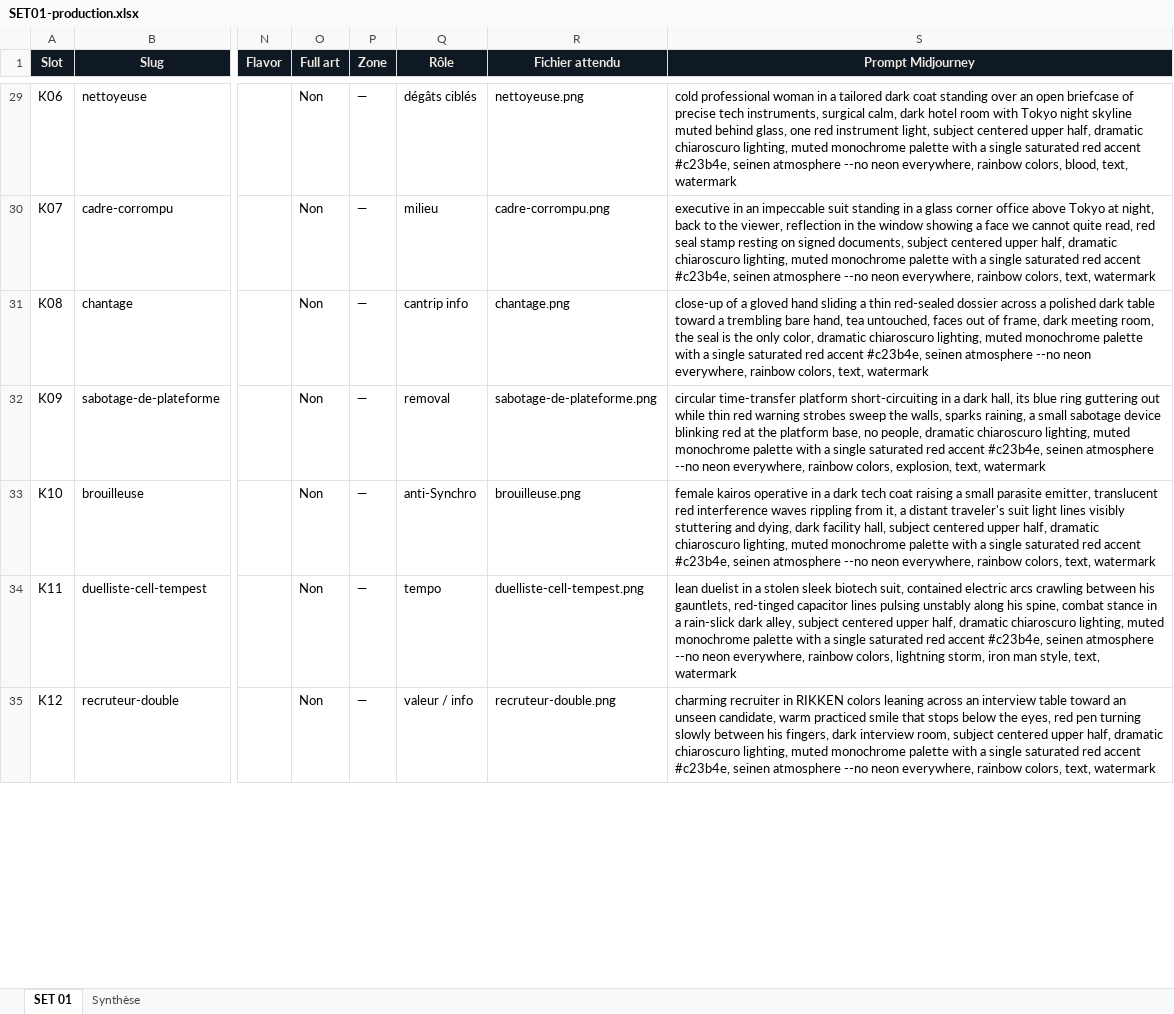
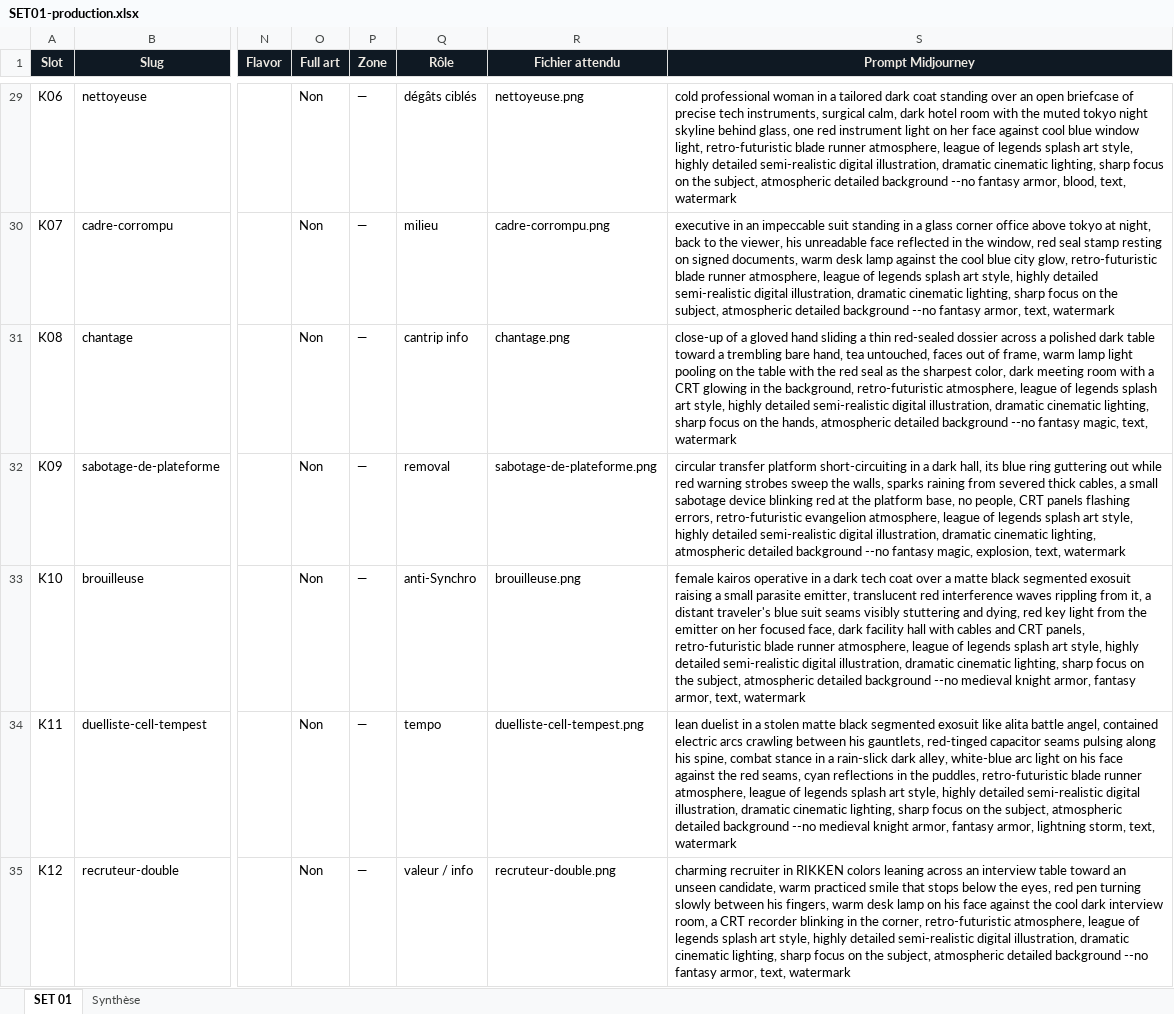
Before and after one commit to directedbymaick/directedbymaick.github.io, an Excel workbook: docs/SET01-production.xlsx, sheet SET 01, drawn as a sheet; only a part is shown, gaps mark what is left out; values as stored, in another font and other column widths than the file's, no borders; the diff covers the shown part only; the diff names each change by its address in the sheet, - before the commit and + after, or states it on an @@ line.

```diff
--- a/docs/SET01-production.xlsx (sheet SET 01)
+++ b/docs/SET01-production.xlsx (sheet SET 01)
-S29 (Prompt Midjourney): …room with Tokyo night skyline muted behind glass, one red instrument light, subject centered upper half, dramatic chiaroscuro lighting, muted monochrome palette with a single saturated red accent #c23b4e, seinen atmosphere --no neon everywhere, rainbow colors, blood, text,…
+S29 (Prompt Midjourney): …room with the muted tokyo night skyline behind glass, one red instrument light on her face against cool blue window light, retro-futuristic blade runner atmosphere, league of legends splash art style, highly detailed semi-realistic digital illustration, dramatic cinematic lighting, sharp focus on the subject, atmospheric detailed background --no fantasy armor, blood, text,…
-S30 (Prompt Midjourney): …office above Tokyo at night, back to the viewer, reflection in the window showing a face we cannot quite read, red seal stamp resting on signed documents, subject centered upper half, dramatic chiaroscuro lighting, muted monochrome palette with a single saturated red accent #c23b4e, seinen atmosphere --no neon everywhere, rainbow colors, text, watermark
+S30 (Prompt Midjourney): …office above tokyo at night, back to the viewer, his unreadable face reflected in the window, red seal stamp resting on signed documents, warm desk lamp against the cool blue city glow, retro-futuristic blade runner atmosphere, league of legends splash art style, highly detailed semi-realistic digital illustration, dramatic cinematic lighting, sharp focus on the subject, atmospheric detailed background --no fantasy armor, text, watermark
-S31 (Prompt Midjourney): …of frame, dark meeting room, the seal is the only color, dramatic chiaroscuro lighting, muted monochrome palette with a single saturated red accent #c23b4e, seinen atmosphere --no neon everywhere, rainbow colors, text, watermark
+S31 (Prompt Midjourney): …of frame, warm lamp light pooling on the table with the red seal as the sharpest color, dark meeting room with a CRT glowing in the background, retro-futuristic atmosphere, league of legends splash art style, highly detailed semi-realistic digital illustration, dramatic cinematic lighting, sharp focus on the hands, atmospheric detailed background --no fantasy magic, text, watermark
-S32 (Prompt Midjourney): circular time-transfer platform short-circuiting in a dark hall, its blue ring guttering out while thin red warning strobes sweep the walls, sparks raining, a small sabotage device blinking red at the platform base, no people, dramatic chiaroscuro lighting, muted monochrome palette with a single saturated red accent #c23b4e, seinen atmosphere --no neon everywhere, rainbow colors, explosion, text,…
+S32 (Prompt Midjourney): circular transfer platform short-circuiting in a dark hall, its blue ring guttering out while red warning strobes sweep the walls, sparks raining from severed thick cables, a small sabotage device blinking red at the platform base, no people, CRT panels flashing errors, retro-futuristic evangelion atmosphere, league of legends splash art style, highly detailed semi-realistic digital illustration, dramatic cinematic lighting, atmospheric detailed background --no fantasy magic, explosion, text,…
-S33 (Prompt Midjourney): …tech coat raising a small parasite emitter, translucent red interference waves rippling from it, a distant traveler's suit light lines visibly stuttering and dying, dark facility hall, subject centered upper half, dramatic chiaroscuro lighting, muted monochrome palette with a single saturated red accent #c23b4e, seinen atmosphere --no neon everywhere, rainbow colors, text, watermark
+S33 (Prompt Midjourney): …tech coat over a matte black segmented exosuit raising a small parasite emitter, translucent red interference waves rippling from it, a distant traveler's blue suit seams visibly stuttering and dying, red key light from the emitter on her focused face, dark facility hall with cables and CRT panels, retro-futuristic blade runner atmosphere, league of legends splash art style, highly detailed semi-realistic digital illustration, dramatic cinematic lighting, sharp focus on the subject, atmospheric detailed background --no medieval knight armor, fantasy armor, text, watermark
-S34 (Prompt Midjourney): …a stolen sleek biotech suit, contained electric arcs crawling between his gauntlets, red-tinged capacitor lines pulsing unstably along his spine, combat stance in a rain-slick dark alley, subject centered upper half, dramatic chiaroscuro lighting, muted monochrome palette with a single saturated red accent #c23b4e, seinen atmosphere --no neon everywhere, rainbow colors, lightning storm, iron man style, text, watermark
+S34 (Prompt Midjourney): …a stolen matte black segmented exosuit like alita battle angel, contained electric arcs crawling between his gauntlets, red-tinged capacitor seams pulsing along his spine, combat stance in a rain-slick dark alley, white-blue arc light on his face against the red seams, cyan reflections in the puddles, retro-futuristic blade runner atmosphere, league of legends splash art style, highly detailed semi-realistic digital illustration, dramatic cinematic lighting, sharp focus on the subject, atmospheric detailed background --no medieval knight armor, fantasy armor, lightning storm, text, watermark
-S35 (Prompt Midjourney): …his fingers, dark interview room, subject centered upper half, dramatic chiaroscuro lighting, muted monochrome palette with a single saturated red accent #c23b4e, seinen atmosphere --no neon everywhere, rainbow colors, text, watermark
+S35 (Prompt Midjourney): …his fingers, warm desk lamp on his face against the cool dark interview room, a CRT recorder blinking in the corner, retro-futuristic atmosphere, league of legends splash art style, highly detailed semi-realistic digital illustration, dramatic cinematic lighting, sharp focus on the subject, atmospheric detailed background --no fantasy armor, text, watermark
```
Also changed, not shown: 53 edited cells elsewhere in this sheet, 2 other files.
